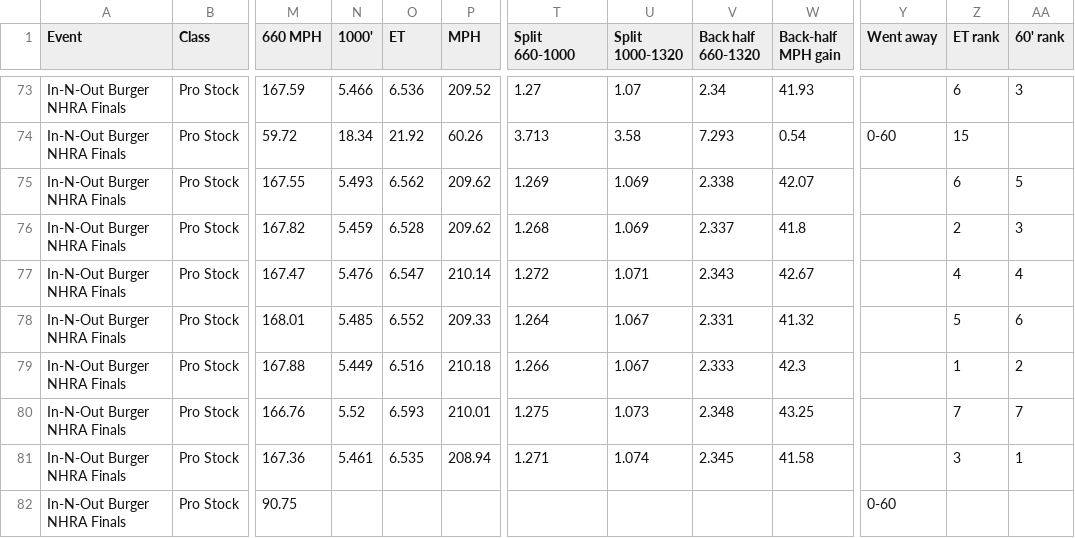
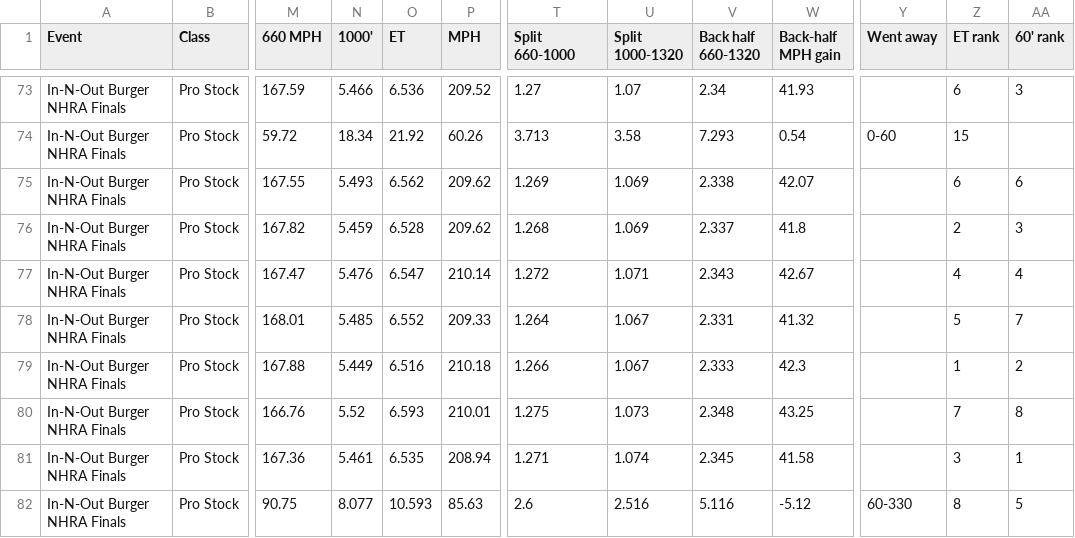
Before and after one commit to wes-buck/di-incrementals, a CSV file: events/2026-nhra-finals/pro-stock/DI-Incrementals-2026-nhra-finals-pro-stock.csv, drawn as a sheet; only a part is shown, gaps mark what is left out; the diff names each change by its address in the sheet, - before the commit and + after, or states it on an @@ line.

```diff
--- a/events/2026-nhra-finals/pro-stock/DI-Incrementals-2026-nhra-finals-pro-stock.csv
+++ b/events/2026-nhra-finals/pro-stock/DI-Incrementals-2026-nhra-finals-pro-stock.csv
-AA75 (60' rank): 5
+AA75 (60' rank): 6
-AA78 (60' rank): 6
+AA78 (60' rank): 7
-AA80 (60' rank): 7
+AA80 (60' rank): 8
-N82 (1000'): (empty)
+N82 (1000'): 8.077
-O82 (ET): (empty)
+O82 (ET): 10.593
-P82 (MPH): (empty)
+P82 (MPH): 85.63
-T82 (Split 660-1000): (empty)
+T82 (Split 660-1000): 2.6
-U82 (Split 1000-1320): (empty)
+U82 (Split 1000-1320): 2.516
-V82 (Back half 660-1320): (empty)
+V82 (Back half 660-1320): 5.116
-W82 (Back-half MPH gain): (empty)
+W82 (Back-half MPH gain): -5.12
-Y82 (Went away): 0-60
+Y82 (Went away): 60-330
-Z82 (ET rank): (empty)
+Z82 (ET rank): 8
-AA82 (60' rank): (empty)
+AA82 (60' rank): 5
```
Also changed, not shown: events/2026-nhra-finals/pro-stock-motorcycle/DI-Incrementals-2026-nhra-finals-pro-stock-motorcycle.csv, pro-stock-motorcycle/DI-Incrementals-2026-nhra-finals-pro-stock-motorcycle.csv, 15 other files.
